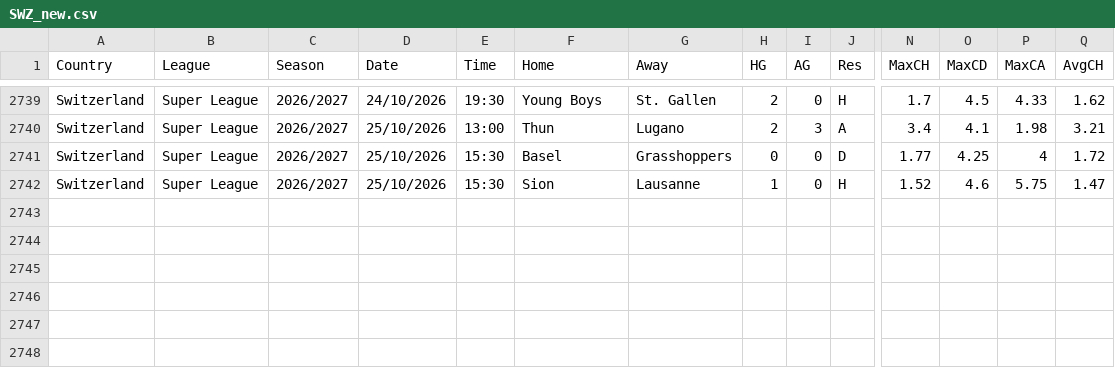
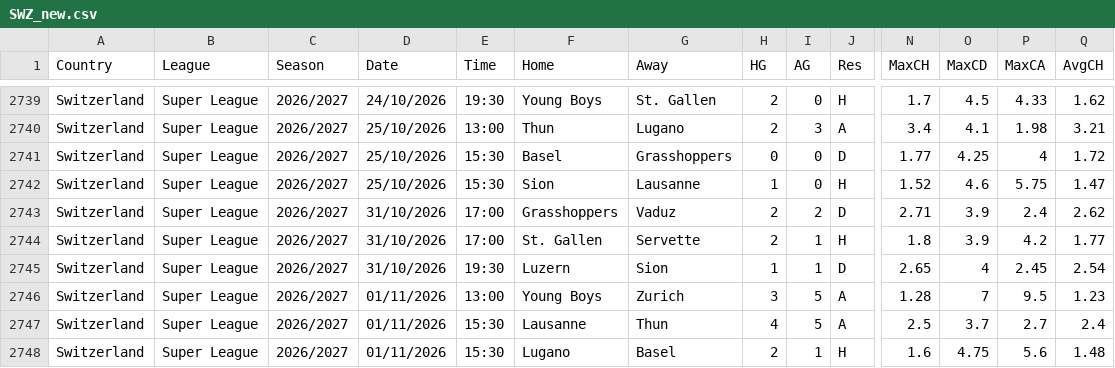
Before and after one commit to dan-owolabi/predict, a CSV file: data/football-data-support/SWZ_new.csv, drawn as a sheet; only a part is shown, gaps mark what is left out; rows hold the shown columns only; the diff names each change by its address in the sheet, - before the commit and + after, or states it on an @@ line.

```diff
--- a/data/football-data-support/SWZ_new.csv
+++ b/data/football-data-support/SWZ_new.csv
+row 2743: Switzerland | Super League | 2026/2027 | 31/10/2026 | 17:00 | Grasshoppers | Vaduz | 2 | 2 | D | 2.71 | 3.9 | 2.4 | 2.62
+row 2744: Switzerland | Super League | 2026/2027 | 31/10/2026 | 17:00 | St. Gallen | Servette | 2 | 1 | H | 1.8 | 3.9 | 4.2 | 1.77
+row 2745: Switzerland | Super League | 2026/2027 | 31/10/2026 | 19:30 | Luzern | Sion | 1 | 1 | D | 2.65 | 4 | 2.45 | 2.54
+row 2746: Switzerland | Super League | 2026/2027 | 01/11/2026 | 13:00 | Young Boys | Zurich | 3 | 5 | A | 1.28 | 7 | 9.5 | 1.23
+row 2747: Switzerland | Super League | 2026/2027 | 01/11/2026 | 15:30 | Lausanne | Thun | 4 | 5 | A | 2.5 | 3.7 | 2.7 | 2.4
+row 2748: Switzerland | Super League | 2026/2027 | 01/11/2026 | 15:30 | Lugano | Basel | 2 | 1 | H | 1.6 | 4.75 | 5.6 | 1.48
```
Also changed, not shown: data/football-data-support/G1_2026_2027.csv, data/football-data-support/I1_2026_2027.csv, 12 other files.
